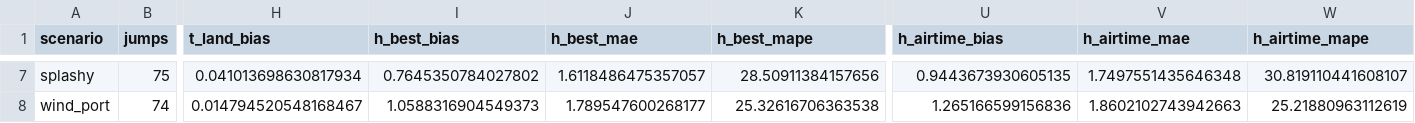
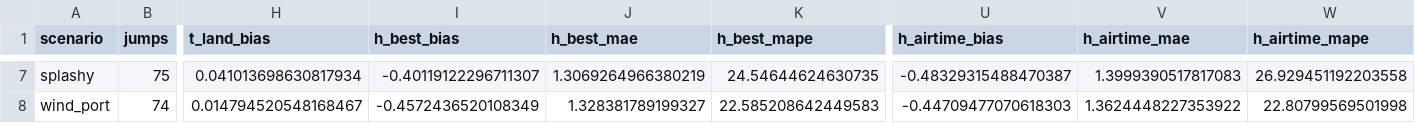
Before and after one commit to vuksv/kite-app, a CSV file: docs/summary_by_scenario.csv, drawn as a sheet; only a part is shown, gaps mark what is left out; the diff covers the shown part only; the diff names each change by its address in the sheet, - before the commit and + after, or states it on an @@ line.

```diff
--- a/docs/summary_by_scenario.csv
+++ b/docs/summary_by_scenario.csv
-I7 (h_best_bias): 0.7645350784027802
+I7 (h_best_bias): -0.40119122296711307
-J7 (h_best_mae): 1.6118486475357057
+J7 (h_best_mae): 1.3069264966380219
-K7 (h_best_mape): 28.50911384157656
+K7 (h_best_mape): 24.54644624630735
-U7 (h_airtime_bias): 0.9443673930605135
+U7 (h_airtime_bias): -0.48329315488470387
-V7 (h_airtime_mae): 1.7497551435646348
+V7 (h_airtime_mae): 1.3999390517817083
-W7 (h_airtime_mape): 30.819110441608107
+W7 (h_airtime_mape): 26.929451192203558
-I8 (h_best_bias): 1.0588316904549373
+I8 (h_best_bias): -0.4572436520108349
-J8 (h_best_mae): 1.789547600268177
+J8 (h_best_mae): 1.328381789199327
-K8 (h_best_mape): 25.32616706363538
+K8 (h_best_mape): 22.585208642449583
-U8 (h_airtime_bias): 1.265166599156836
+U8 (h_airtime_bias): -0.44709477070618303
-V8 (h_airtime_mae): 1.8602102743942663
+V8 (h_airtime_mae): 1.3624448227353922
-W8 (h_airtime_mape): 25.21880963112619
+W8 (h_airtime_mape): 22.80799569501998
```
Also changed, not shown: 31 edited cells elsewhere in this file, docs/summary_by_height_bin.csv, 9 other files.
